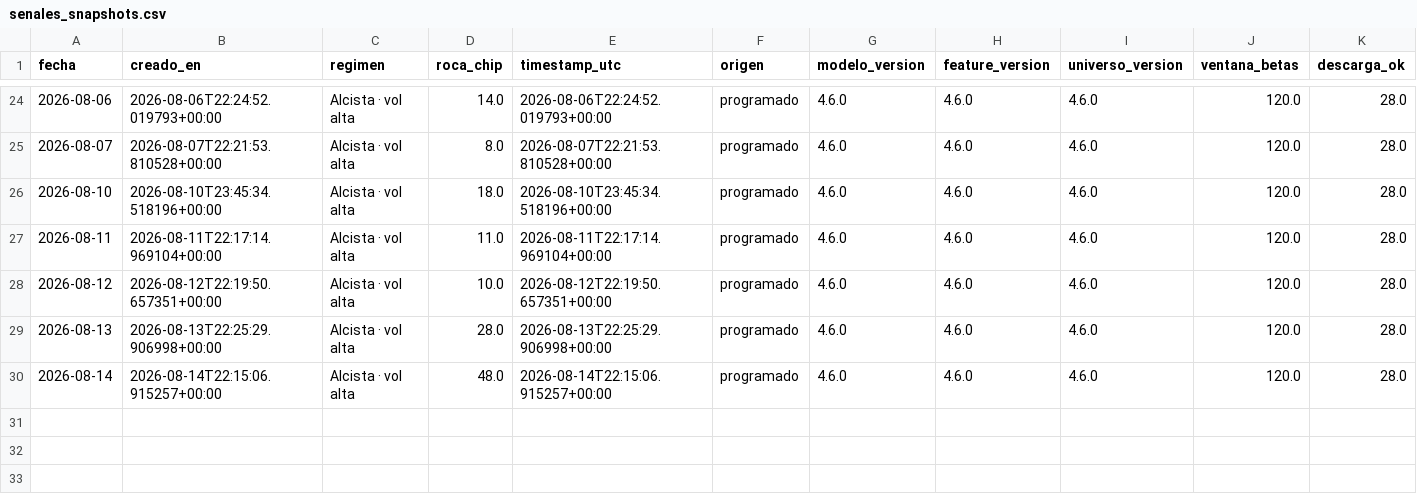
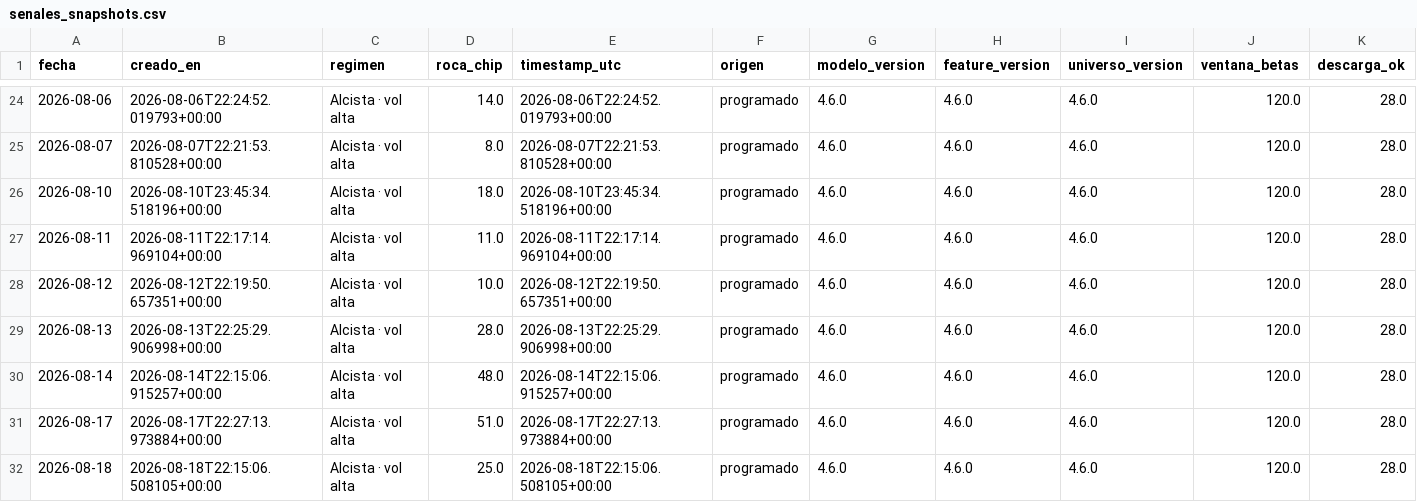
Before and after one commit to nicolasaraneda/mki-terminal, a CSV file: data/backups/senales_snapshots.csv, drawn as a sheet; only a part is shown, gaps mark what is left out; rows hold the shown columns only; the diff names each change by its address in the sheet, - before the commit and + after, or states it on an @@ line.

```diff
--- a/data/backups/senales_snapshots.csv
+++ b/data/backups/senales_snapshots.csv
+row 31: 2026-08-17 | 2026-08-17T22:27:13.973884+00:00 | Alcista · vol alta | 51.0 | 2026-08-17T22:27:13.973884+00:00 | programado | 4.6.0 | 4.6.0 | 4.6.0 | 120.0 | 28.0
+row 32: 2026-08-18 | 2026-08-18T22:15:06.508105+00:00 | Alcista · vol alta | 25.0 | 2026-08-18T22:15:06.508105+00:00 | programado | 4.6.0 | 4.6.0 | 4.6.0 | 120.0 | 28.0
```
Also changed, not shown: data/backups/noticias_resumen_dia.csv, data/backups/senales_divergencias.csv, 5 other files.
